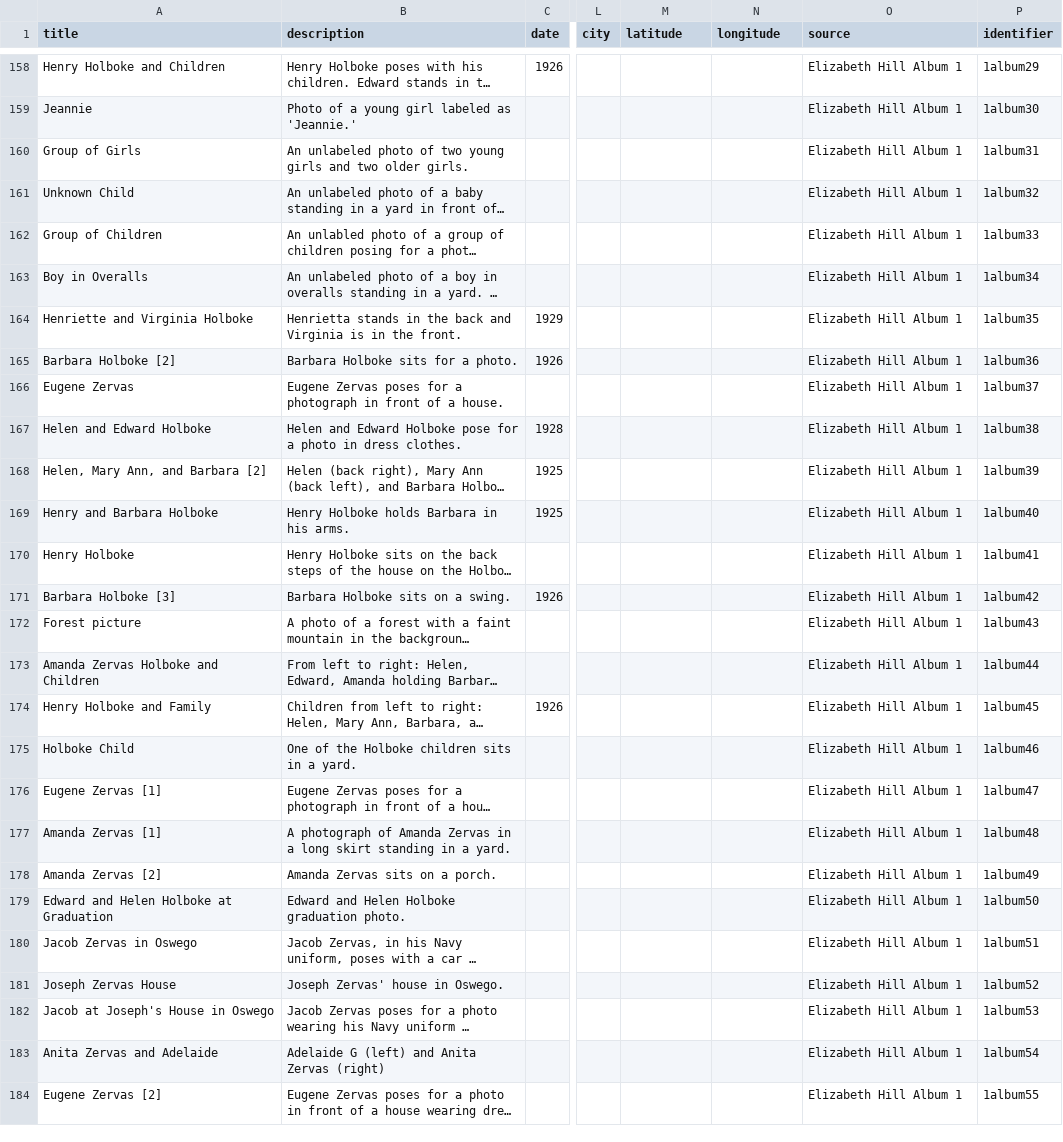
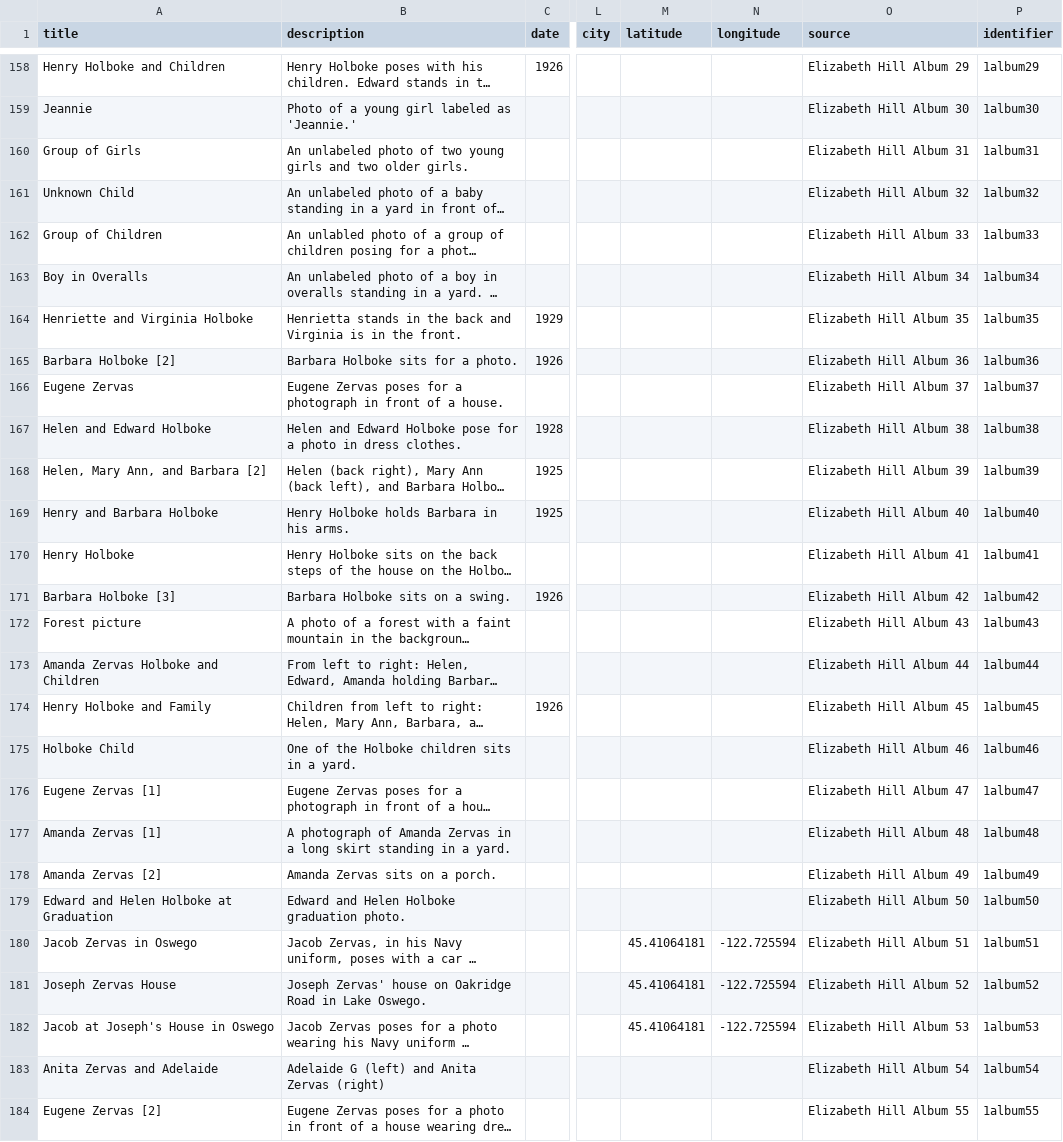
Before and after one commit to kitstokes/hillfam, a CSV file: _data/hillmaster.csv, drawn as a sheet; only a part is shown, gaps mark what is left out; long unchanged cells end in …; the diff covers the shown part only; the diff names each change by its address in the sheet, - before the commit and + after, or states it on an @@ line.

```diff
--- a/_data/hillmaster.csv
+++ b/_data/hillmaster.csv
-O158 (source): Elizabeth Hill Album 1
+O158 (source): Elizabeth Hill Album 29
-O159 (source): Elizabeth Hill Album 1
+O159 (source): Elizabeth Hill Album 30
-O160 (source): Elizabeth Hill Album 1
+O160 (source): Elizabeth Hill Album 31
-O161 (source): Elizabeth Hill Album 1
+O161 (source): Elizabeth Hill Album 32
-O162 (source): Elizabeth Hill Album 1
+O162 (source): Elizabeth Hill Album 33
-O163 (source): Elizabeth Hill Album 1
+O163 (source): Elizabeth Hill Album 34
-O164 (source): Elizabeth Hill Album 1
+O164 (source): Elizabeth Hill Album 35
-O165 (source): Elizabeth Hill Album 1
+O165 (source): Elizabeth Hill Album 36
-O166 (source): Elizabeth Hill Album 1
+O166 (source): Elizabeth Hill Album 37
-O167 (source): Elizabeth Hill Album 1
+O167 (source): Elizabeth Hill Album 38
-O168 (source): Elizabeth Hill Album 1
+O168 (source): Elizabeth Hill Album 39
-O169 (source): Elizabeth Hill Album 1
+O169 (source): Elizabeth Hill Album 40
-O170 (source): Elizabeth Hill Album 1
+O170 (source): Elizabeth Hill Album 41
-O171 (source): Elizabeth Hill Album 1
+O171 (source): Elizabeth Hill Album 42
-O172 (source): Elizabeth Hill Album 1
+O172 (source): Elizabeth Hill Album 43
-O173 (source): Elizabeth Hill Album 1
+O173 (source): Elizabeth Hill Album 44
-O174 (source): Elizabeth Hill Album 1
+O174 (source): Elizabeth Hill Album 45
-O175 (source): Elizabeth Hill Album 1
+O175 (source): Elizabeth Hill Album 46
-O176 (source): Elizabeth Hill Album 1
+O176 (source): Elizabeth Hill Album 47
-O177 (source): Elizabeth Hill Album 1
+O177 (source): Elizabeth Hill Album 48
-O178 (source): Elizabeth Hill Album 1
+O178 (source): Elizabeth Hill Album 49
-O179 (source): Elizabeth Hill Album 1
+O179 (source): Elizabeth Hill Album 50
-M180:M182 (latitude): (empty)
+M180:M182 (latitude): 45.41064181
-N180:N182 (longitude): (empty)
+N180:N182 (longitude): -122.725594
-O180 (source): Elizabeth Hill Album 1
+O180 (source): Elizabeth Hill Album 51
-B181 (description): Joseph Zervas' house in Oswego.
+B181 (description): Joseph Zervas' house on Oakridge Road in Lake Oswego.
-O181 (source): Elizabeth Hill Album 1
+O181 (source): Elizabeth Hill Album 52
-O182 (source): Elizabeth Hill Album 1
+O182 (source): Elizabeth Hill Album 53
-O183 (source): Elizabeth Hill Album 1
+O183 (source): Elizabeth Hill Album 54
-O184 (source): Elizabeth Hill Album 1
+O184 (source): Elizabeth Hill Album 55
```
Also changed, not shown: 70 edited cells elsewhere in this file.
